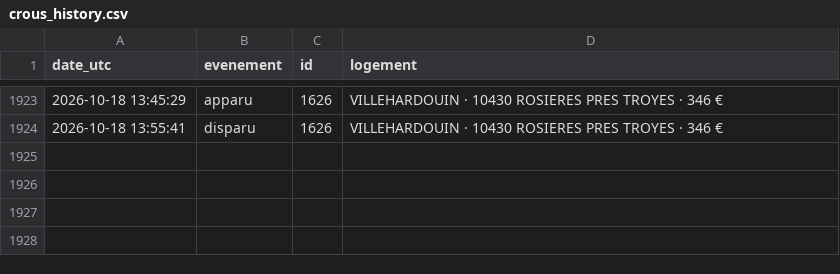
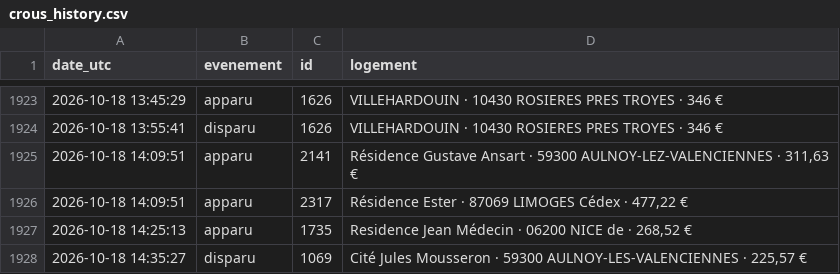
Before and after one commit to omaraitlhouss/crous-watcher, a CSV file: crous_history.csv, drawn as a sheet; only a part is shown, gaps mark what is left out.

Commit message:
Historique CROUS 2026-10-18 14:54

```diff
--- a/crous_history.csv
+++ b/crous_history.csv
@@ -1924 +1924,5 @@ date_utc,evenement,id,logement
 2026-10-18 13:55:41,disparu,1626,VILLEHARDOUIN · 10430 ROSIERES PRES TROYES · 346 €
+2026-10-18 14:09:51,apparu,2141,"Résidence Gustave Ansart · 59300 AULNOY-LEZ-VALENCIENNES · 311,63 €"
+2026-10-18 14:09:51,apparu,2317,"Résidence Ester · 87069 LIMOGES Cédex · 477,22 €"
+2026-10-18 14:25:13,apparu,1735,"Residence Jean Médecin · 06200 NICE de · 268,52 €"
+2026-10-18 14:35:27,disparu,1069,"Cité Jules Mousseron · 59300 AULNOY-LES-VALENCIENNES · 225,57 €"
```
